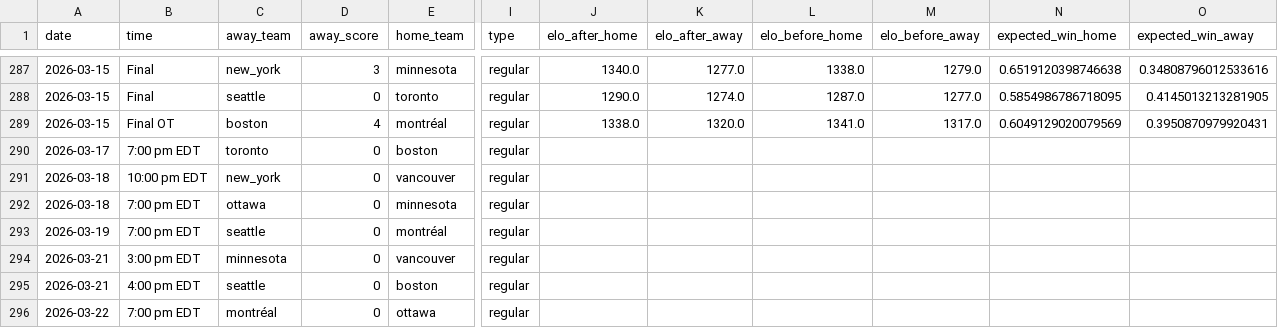
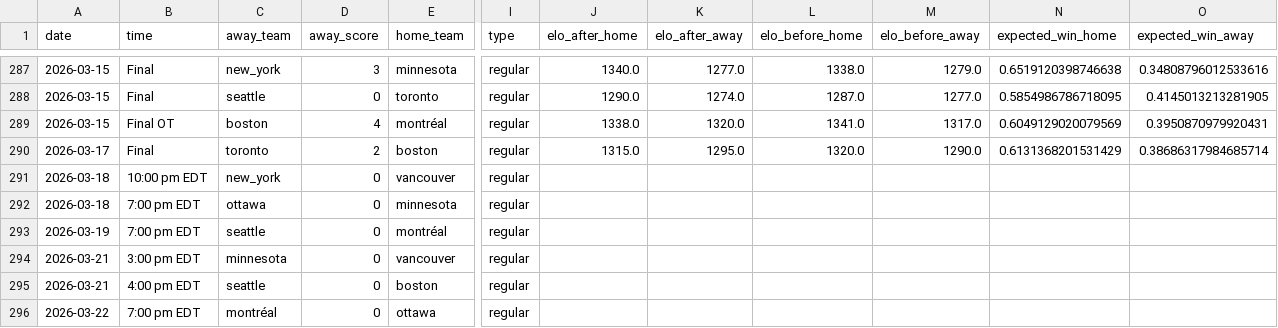
Before and after one commit to ericjohannes/pwhl-elo, a CSV file: data/clean/pwhl_all_results_with_elos.csv, drawn as a sheet; only a part is shown, gaps mark what is left out; the diff names each change by its address in the sheet, - before the commit and + after, or states it on an @@ line.

Commit message:
Latest data: Wed Mar 18 11:12:36 UTC 2026

```diff
--- a/data/clean/pwhl_all_results_with_elos.csv
+++ b/data/clean/pwhl_all_results_with_elos.csv
-B290 (time): 7:00 pm EDT
+B290 (time): Final
-D290 (away_score): 0
+D290 (away_score): 2
-J290 (elo_after_home): (empty)
+J290 (elo_after_home): 1315.0
-K290 (elo_after_away): (empty)
+K290 (elo_after_away): 1295.0
-L290 (elo_before_home): (empty)
+L290 (elo_before_home): 1320.0
-M290 (elo_before_away): (empty)
+M290 (elo_before_away): 1290.0
-N290 (expected_win_home): (empty)
+N290 (expected_win_home): 0.6131368201531429
-O290 (expected_win_away): (empty)
+O290 (expected_win_away): 0.38686317984685714
```
Also changed, not shown: data/clean/pwhl_all_results.csv, 7 other files.
